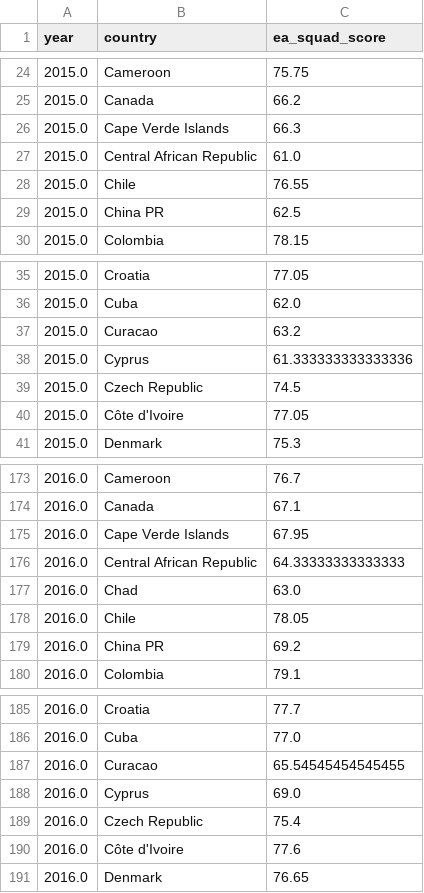
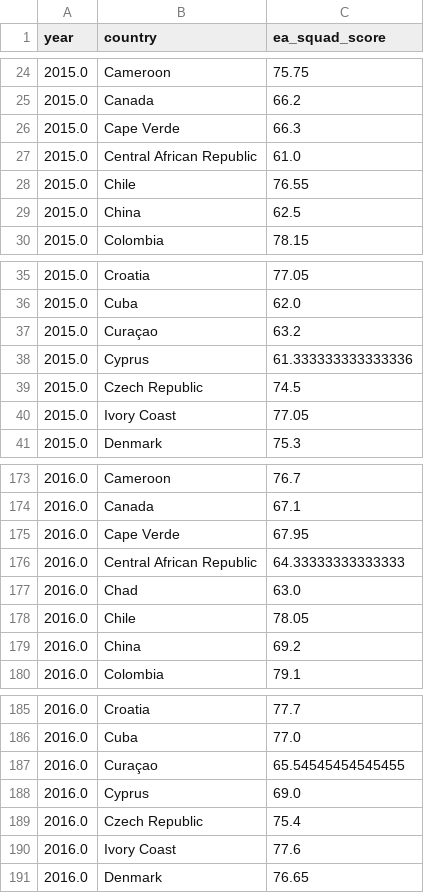
Before and after one commit to Suman-byte8/FIFA_WorldCup2026_Predictor, a CSV file: data/processed/ea_squad_strength.csv, drawn as a sheet; only a part is shown, gaps mark what is left out; the diff covers the shown part only.

Commit message:
data: standardize country names across all datasets and filter matches to post-1993

```diff
--- a/data/processed/ea_squad_strength.csv
+++ b/data/processed/ea_squad_strength.csv
@@ -25,6 +25,6 @@ year,country,ea_squad_score
 2015.0,Canada,66.2
-2015.0,Cape Verde Islands,66.3
+2015.0,Cape Verde,66.3
 2015.0,Central African Republic,61.0
 2015.0,Chile,76.55
-2015.0,China PR,62.5
+2015.0,China,62.5
 2015.0,Colombia,78.15
@@ -36,6 +36,6 @@ year,country,ea_squad_score
 2015.0,Cuba,62.0
-2015.0,Curacao,63.2
+2015.0,Curaçao,63.2
 2015.0,Cyprus,61.333333333333336
 2015.0,Czech Republic,74.5
-2015.0,Côte d'Ivoire,77.05
+2015.0,Ivory Coast,77.05
 2015.0,Denmark,75.3
@@ -174,3 +174,3 @@ year,country,ea_squad_score
 2016.0,Canada,67.1
-2016.0,Cape Verde Islands,67.95
+2016.0,Cape Verde,67.95
 2016.0,Central African Republic,64.33333333333333
@@ -178,3 +178,3 @@ year,country,ea_squad_score
 2016.0,Chile,78.05
-2016.0,China PR,69.2
+2016.0,China,69.2
 2016.0,Colombia,79.1
@@ -186,6 +186,6 @@ year,country,ea_squad_score
 2016.0,Cuba,77.0
-2016.0,Curacao,65.54545454545455
+2016.0,Curaçao,65.54545454545455
 2016.0,Cyprus,69.0
 2016.0,Czech Republic,75.4
-2016.0,Côte d'Ivoire,77.6
+2016.0,Ivory Coast,77.6
 2016.0,Denmark,76.65
```
Also changed, not shown: 99 edited cells elsewhere in this file, data/processed/tm_squad_value.csv, 3 other files.
